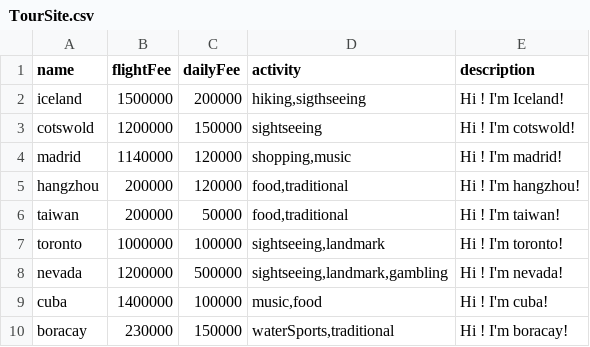
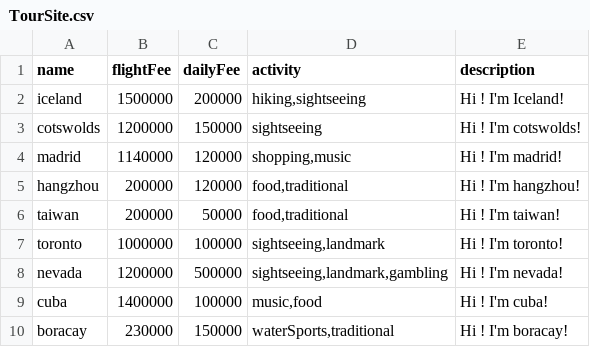
Before and after one commit to OurTutorials/PuppyFinder, a CSV file: server/config/TourSite.csv, drawn as a sheet.

```diff
--- a/server/config/TourSite.csv
+++ b/server/config/TourSite.csv
@@ -1,4 +1,4 @@
 name,flightFee,dailyFee,activity,description
-iceland,1500000,200000,"hiking,sigthseeing",Hi ! I'm Iceland!
-cotswold,1200000,150000,sightseeing,Hi ! I'm cotswold!
+iceland,1500000,200000,"hiking,sightseeing",Hi ! I'm Iceland!
+cotswolds,1200000,150000,sightseeing,Hi ! I'm cotswolds!
 madrid,1140000,120000,"shopping,music",Hi ! I'm madrid!
```
Also changed, not shown: 6 other files.
